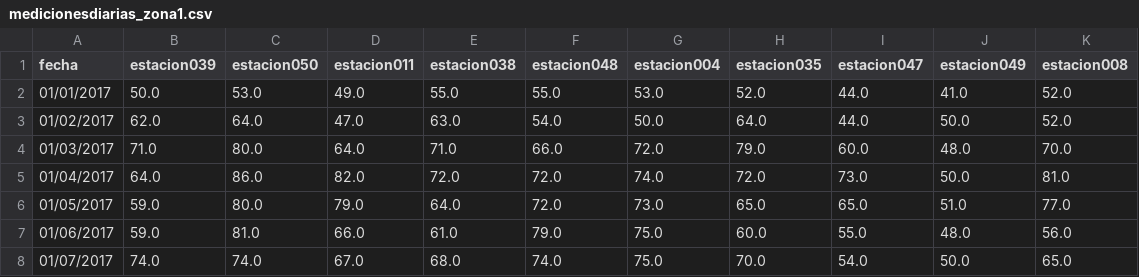
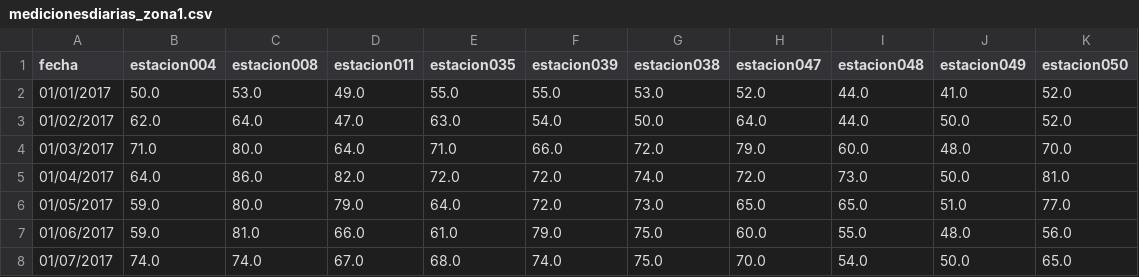
Before and after one commit to hunzaGit/AnalisisAireMadrid, a CSV file: Scripts/Script3/medicionesdiarias_zona1.csv, drawn as a sheet; only a part is shown.

Commit message:
Update medicionesdiarias_zona1.csv

```diff
--- a/Scripts/Script3/medicionesdiarias_zona1.csv
+++ b/Scripts/Script3/medicionesdiarias_zona1.csv
@@ -1,2 +1,2 @@
-fecha;estacion039;estacion050;estacion011;estacion038;estacion048;estacion004;estacion035;estacion047;estacion049;estacion008
+fecha;estacion004;estacion008;estacion011;estacion035;estacion039;estacion038;estacion047;estacion048;estacion049;estacion050
 01/01/2017;50.0;53.0;49.0;55.0;55.0;53.0;52.0;44.0;41.0;52.0
```
